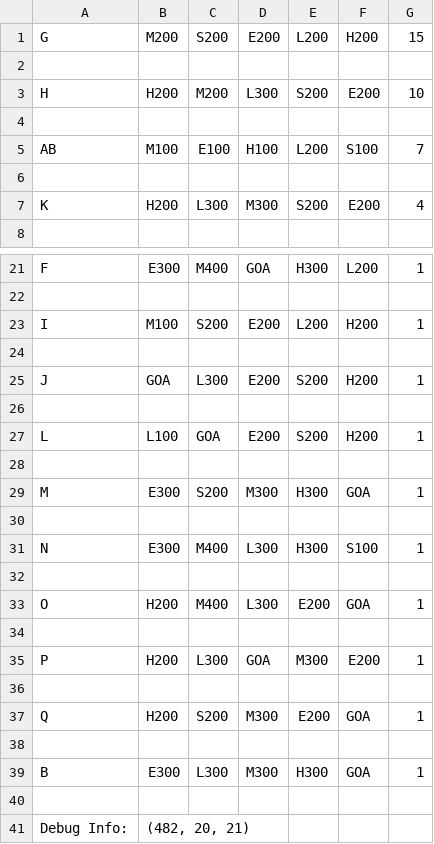
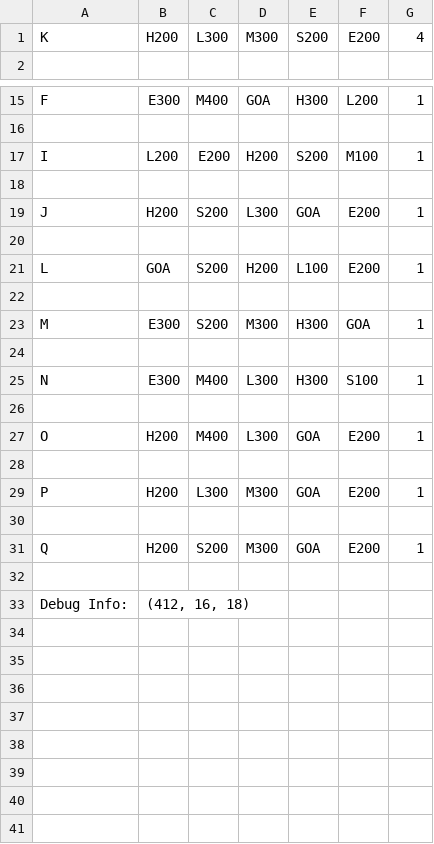
Before and after one commit to IonImpulse/PythonProjects, a CSV file: StudentScheduler/BestFit.csv, drawn as a sheet; only a part is shown, gaps mark what is left out; the diff covers the shown part only.

Commit message:
more testing and best fit export

```diff
--- a/StudentScheduler/BestFit.csv
+++ b/StudentScheduler/BestFit.csv
@@ -1,7 +1 @@
-G,M200,S200,E200,L200,H200,15
-
-H,H200,M200,L300,S200,E200,10
-
-AB,M100,E100,H100,L200,S100,7
-
 K,H200,L300,M300,S200,E200,4
@@ -22,7 +16,7 @@ F,E300,M400,GOA,H300,L200,1
 
-I,M100,S200,E200,L200,H200,1
+I,L200,E200,H200,S200,M100,1
 
-J,GOA,L300,E200,S200,H200,1
+J,H200,S200,L300,GOA,E200,1
 
-L,L100,GOA,E200,S200,H200,1
+L,GOA,S200,H200,L100,E200,1
 
@@ -32,10 +26,8 @@ N,E300,M400,L300,H300,S100,1
 
-O,H200,M400,L300,E200,GOA,1
+O,H200,M400,L300,GOA,E200,1
 
-P,H200,L300,GOA,M300,E200,1
+P,H200,L300,M300,GOA,E200,1
 
-Q,H200,S200,M300,E200,GOA,1
+Q,H200,S200,M300,GOA,E200,1
 
-B,E300,L300,M300,H300,GOA,1
-
-Debug Info:,"(482, 20, 21)"
+Debug Info:,"(412, 16, 18)"
```
Also changed, not shown: 5 edited cells elsewhere in this file, StudentScheduler/InputDataV6Works.csv, StudentScheduler/Students/GroupB.csv, 14 other files.
